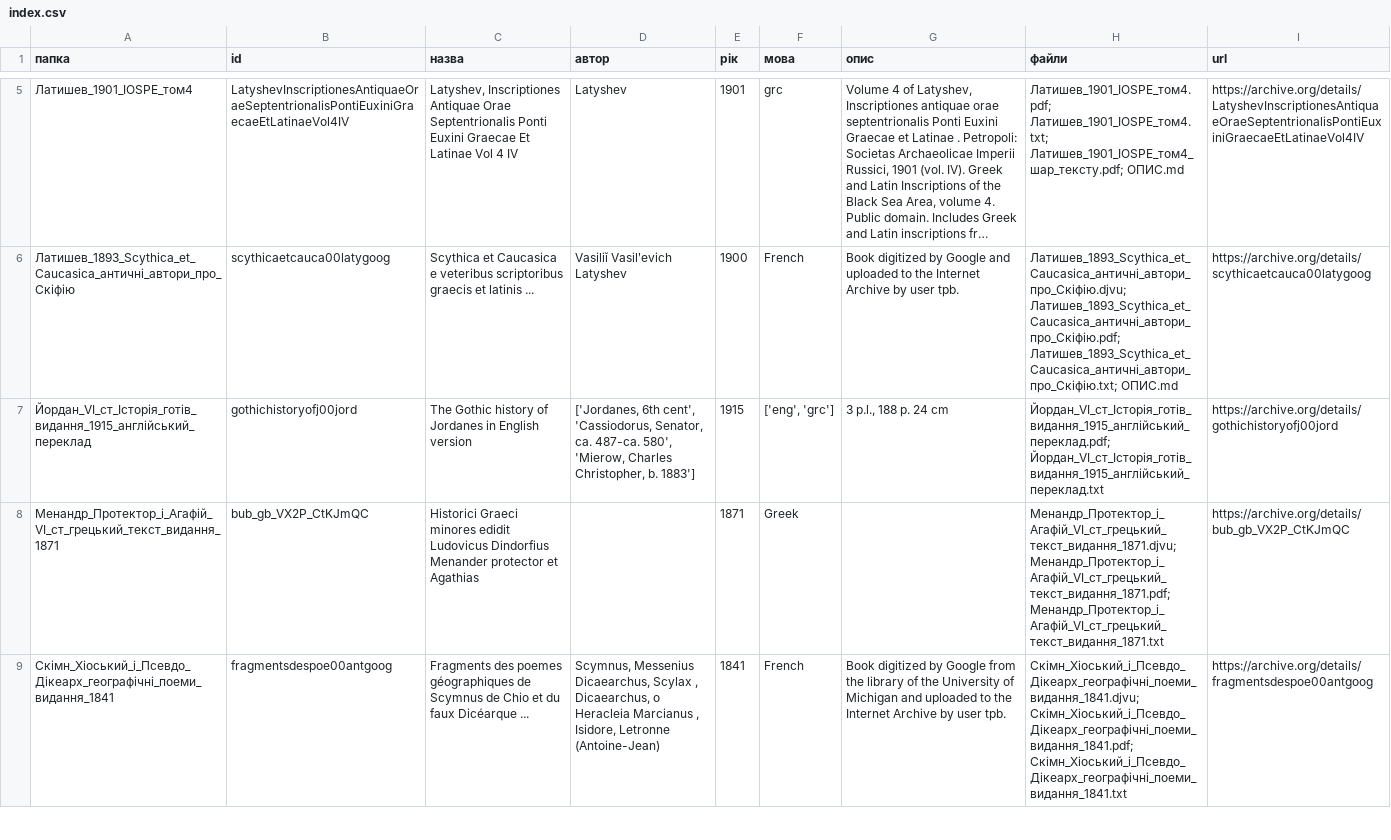
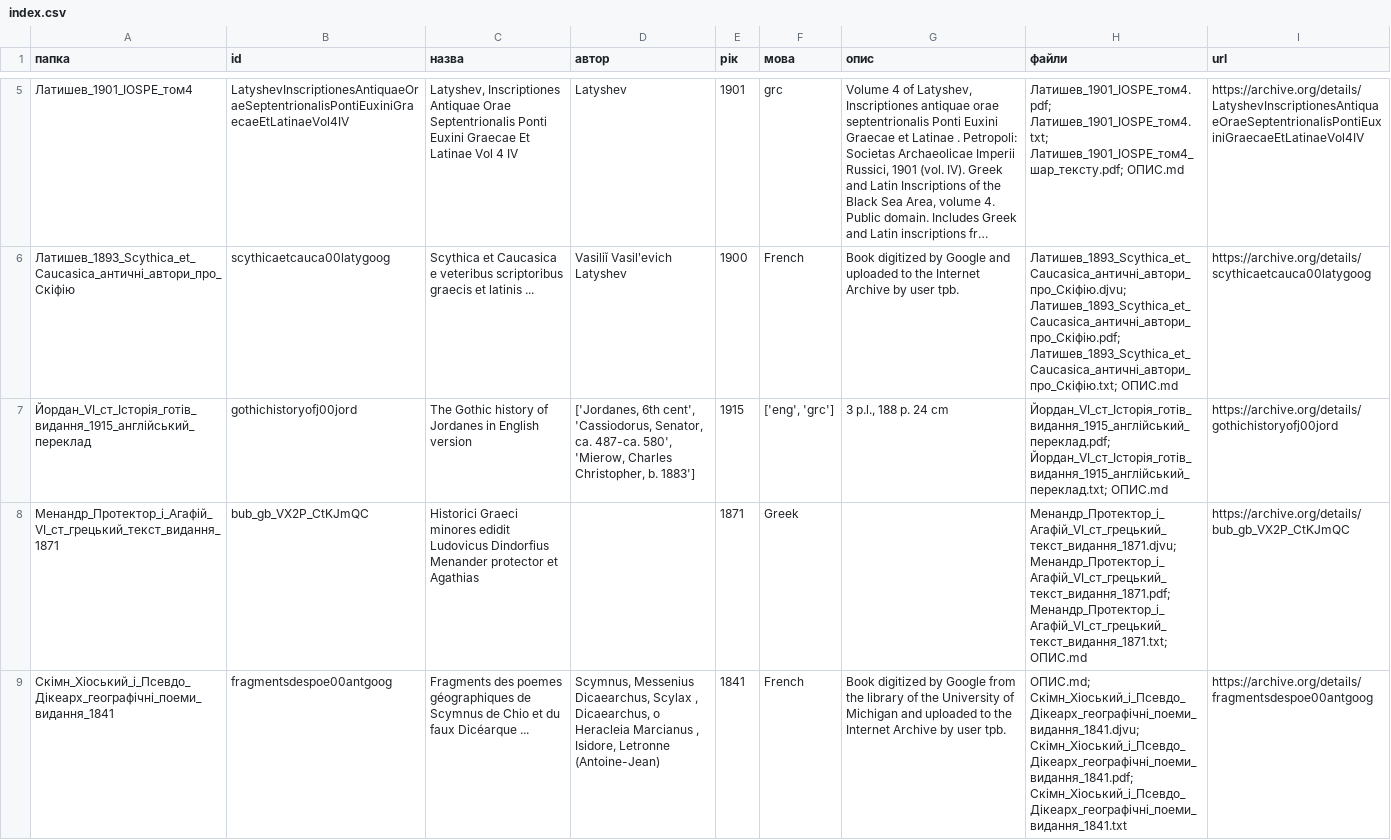
Before and after one commit to wku/dp-claude, a CSV file: data/книги/index.csv, drawn as a sheet; only a part is shown, gaps mark what is left out; long unchanged cells end in …; the diff covers the shown part only; the diff names each change by its address in the sheet, - before the commit and + after, or states it on an @@ line.

```diff
--- a/data/книги/index.csv
+++ b/data/книги/index.csv
-H7 (файли): Йордан_VI_ст_Історія_готів_видання_1915_англійський_переклад.pdf; Йордан_VI_ст_Історія_готів_видання_1915_англійський_переклад.txt
+H7 (файли): Йордан_VI_ст_Історія_готів_видання_1915_англійський_переклад.pdf; Йордан_VI_ст_Історія_готів_видання_1915_англійський_переклад.txt; ОПИС.md
-H8 (файли): Менандр_Протектор_і_Агафій_VI_ст_грецький_текст_видання_1871.djvu; Менандр_Протектор_і_Агафій_VI_ст_грецький_текст_видання_1871.pdf; Менандр_Протектор_і_Агафій_VI_ст_грецький_текст_видання_1871.txt
+H8 (файли): Менандр_Протектор_і_Агафій_VI_ст_грецький_текст_видання_1871.djvu; Менандр_Протектор_і_Агафій_VI_ст_грецький_текст_видання_1871.pdf; Менандр_Протектор_і_Агафій_VI_ст_грецький_текст_видання_1871.txt; ОПИС.md
-H9 (файли): Скімн_Хіоський_і_Псевдо_Дікеарх_географічні_поеми_видання_1841.djvu; Скімн_Хіоський_і_Псевдо_Дікеарх_географічні_поеми_видання_1841.pdf;…
+H9 (файли): ОПИС.md; Скімн_Хіоський_і_Псевдо_Дікеарх_географічні_поеми_видання_1841.djvu; Скімн_Хіоський_і_Псевдо_Дікеарх_географічні_поеми_видання_1841.pdf;…
```
Also changed, not shown: 8 added rows elsewhere in this file, 35 other files.
